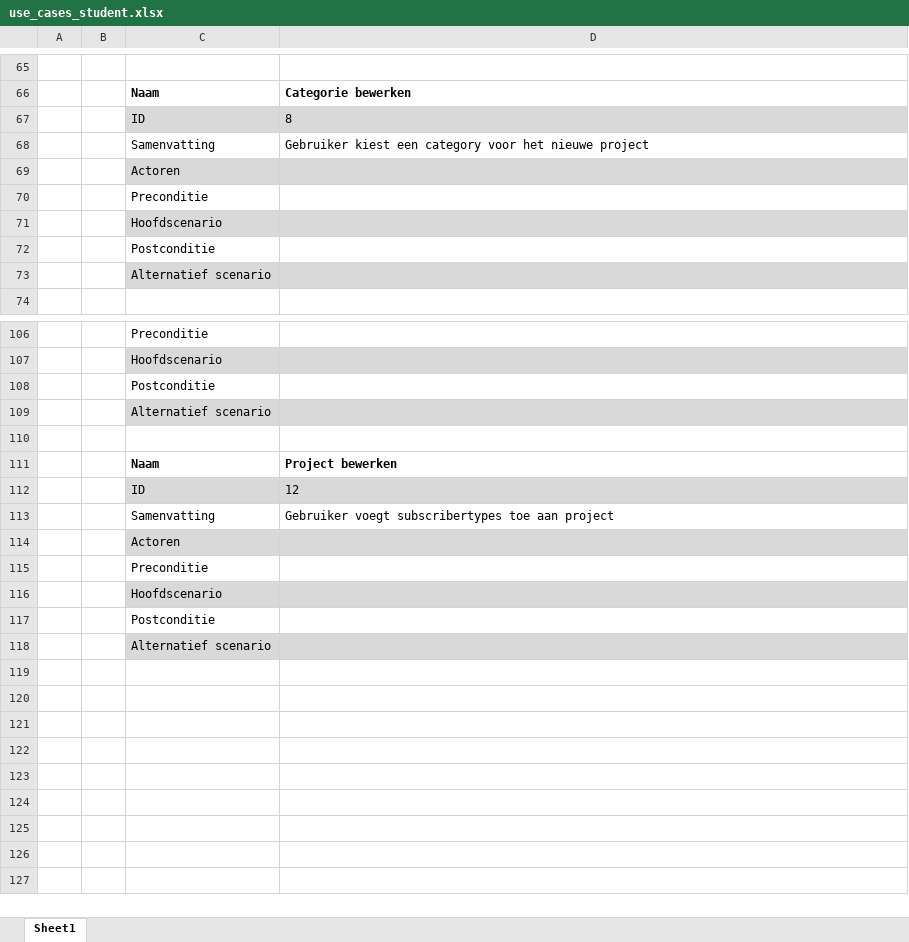
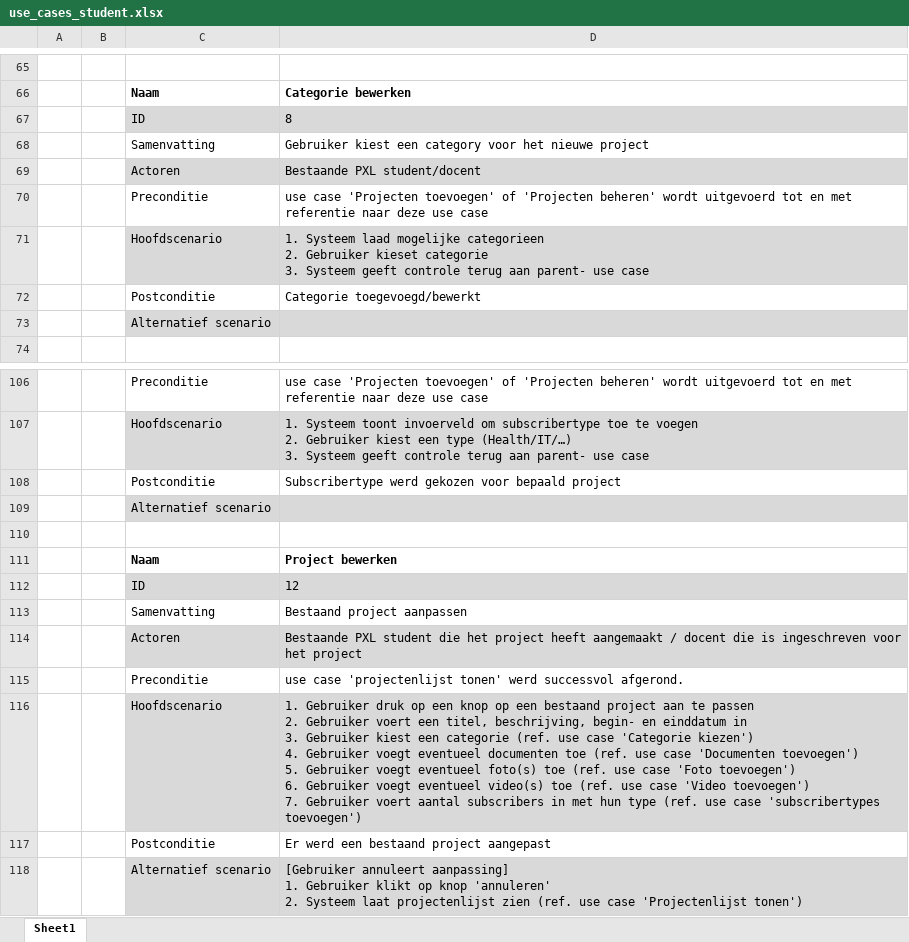
Before and after one commit to niekvandael/iTalent, an Excel workbook: italent/documents/analyse/use-cases/student/use_cases_student.xlsx, sheet Sheet1, drawn as a sheet; only a part is shown, gaps mark what is left out; values as stored, in another font and other column widths than the file's, no borders; ↵ is a line break in a cell; the diff covers the shown part only; the diff names each change by its address in the sheet, - before the commit and + after, or states it on an @@ line.

Commit message:
58 - Use case diagram studenten ( https://italent.cloudapp.net:9443/ccm/web/projects/iTalent#action=com.ibm.team.workitem.viewWorkItem&id=58 )

```diff
--- a/italent/documents/analyse/use-cases/student/use_cases_student.xlsx (sheet Sheet1)
+++ b/italent/documents/analyse/use-cases/student/use_cases_student.xlsx (sheet Sheet1)
-D69: (empty)
+D69: Bestaande PXL student/docent
-D70: (empty)
+D70: use case 'Projecten toevoegen' of 'Projecten beheren' wordt uitgevoerd tot en met referentie naar deze use case
-D71: (empty)
+D71: 1. Systeem laad mogelijke categorieen ↵ 2. Gebruiker kieset categorie ↵ 3. Systeem geeft controle terug aan parent- use case
-D72: (empty)
+D72: Categorie toegevoegd/bewerkt
-D106: (empty)
+D106: use case 'Projecten toevoegen' of 'Projecten beheren' wordt uitgevoerd tot en met referentie naar deze use case
-D107: (empty)
+D107: 1. Systeem toont invoerveld om subscribertype toe te voegen ↵ 2. Gebruiker kiest een type (Health/IT/…) ↵ 3. Systeem geeft controle terug aan parent- use case
-D108: (empty)
+D108: Subscribertype werd gekozen voor bepaald project
-D113: Gebruiker voegt subscribertypes toe aan project
+D113: Bestaand project aanpassen
-D114: (empty)
+D114: Bestaande PXL student die het project heeft aangemaakt / docent die is ingeschreven voor het project
-D115: (empty)
+D115: use case 'projectenlijst tonen' werd successvol afgerond.
-D116: (empty)
+D116: 1. Gebruiker druk op een knop op een bestaand project aan te passen ↵ 2. Gebruiker voert een titel, beschrijving, begin- en einddatum in ↵ 3. Gebruiker kiest een categorie (ref. use case 'Categorie kiezen') ↵ 4. Gebruiker voegt eventueel documenten toe (ref. use case 'Documenten toevoegen') ↵ 5. Gebruiker voegt eventueel foto(s) toe (ref. use case 'Foto toevoegen') ↵ 6. Gebruiker voegt eventueel video(s) toe (ref. use case 'Video toevoegen') ↵ 7. Gebruiker voert aantal subscribers in met hun type (ref. use case 'subscribertypes toevoegen')
-D117: (empty)
+D117: Er werd een bestaand project aangepast
-D118: (empty)
+D118: [Gebruiker annuleert aanpassing] ↵ 1. Gebruiker klikt op knop 'annuleren' ↵ 2. Systeem laat projectenlijst zien (ref. use case 'Projectenlijst tonen')
```
Also changed, not shown: 16 edited cells elsewhere in this sheet.
